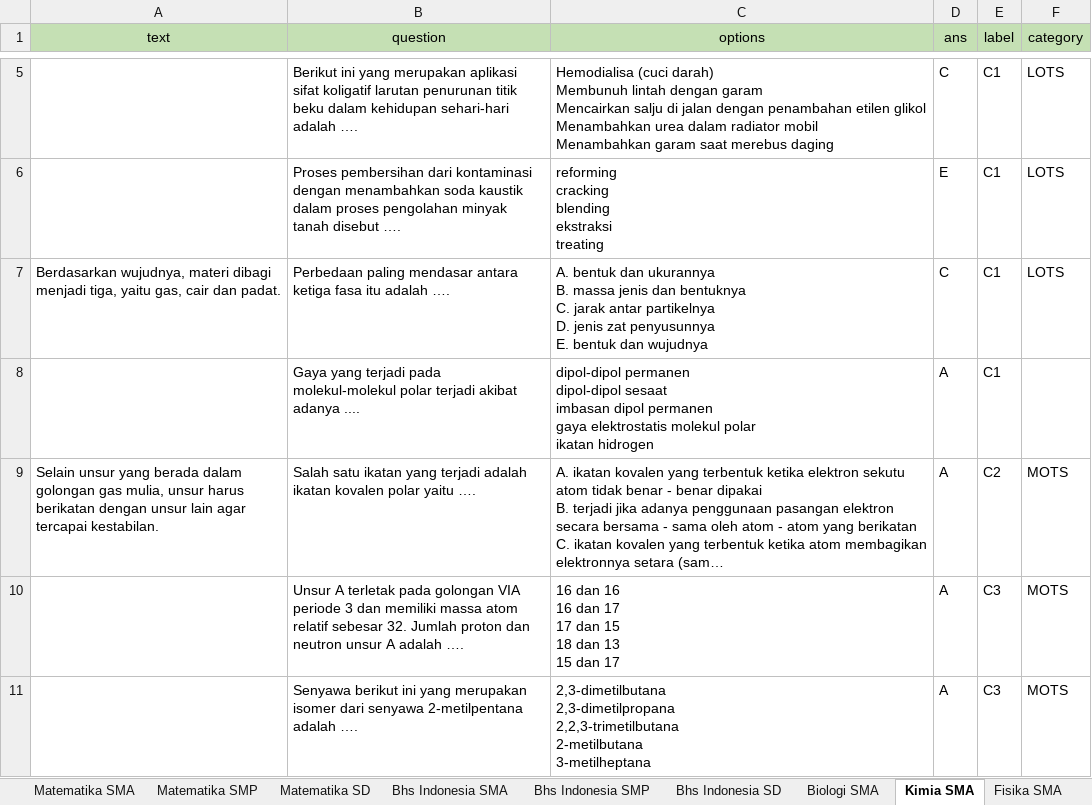
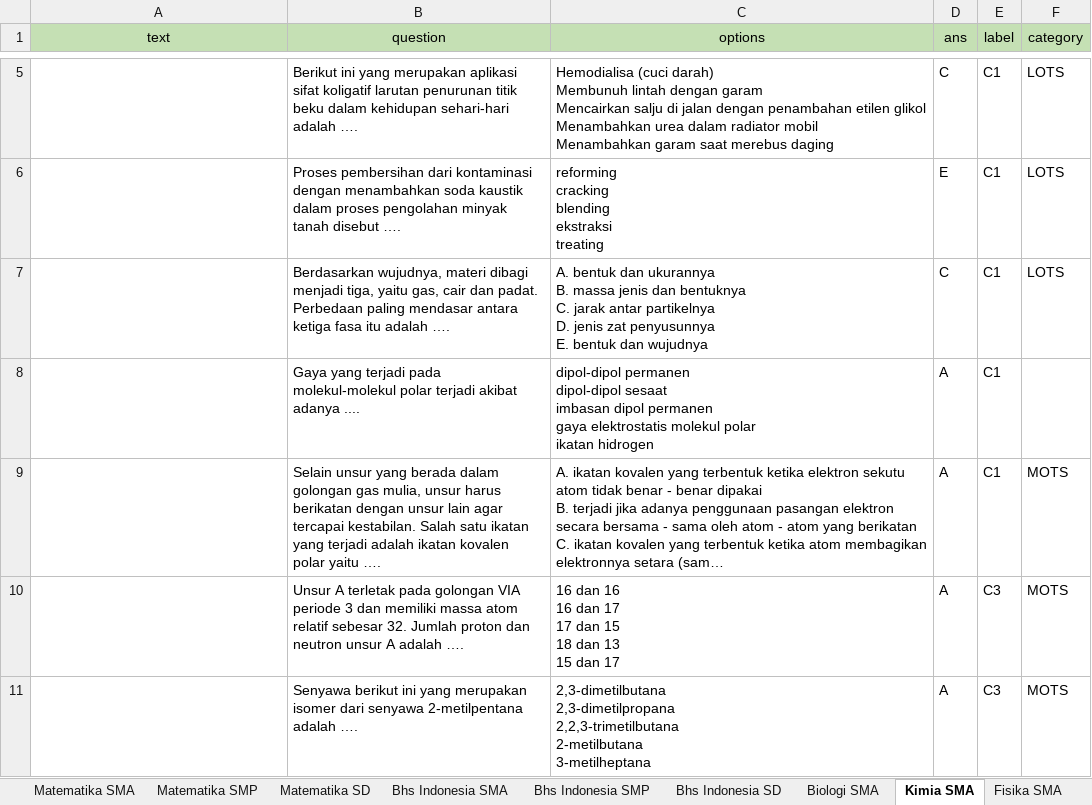
Before and after one commit to prawiraadam/finalproject, an Excel workbook: data/data_dump_spellchecked.xlsx, sheet Kimia SMA, drawn as a sheet; only a part is shown, gaps mark what is left out; long unchanged cells end in …; values as stored, in another font and other column widths than the file's, no borders; the diff covers the shown part only; the diff names each change by its address in the sheet, - before the commit and + after, or states it on an @@ line.

Commit message:
Validate labelling

```diff
--- a/data/data_dump_spellchecked.xlsx (sheet Kimia SMA)
+++ b/data/data_dump_spellchecked.xlsx (sheet Kimia SMA)
-A7 (text): Berdasarkan wujudnya, materi dibagi menjadi tiga, yaitu gas, cair dan padat.
+A7 (text): (empty)
-B7 (question): Perbedaan paling…
+B7 (question): Berdasarkan wujudnya, materi dibagi menjadi tiga, yaitu gas, cair dan padat. Perbedaan paling…
-A9 (text): Selain unsur yang berada dalam golongan gas mulia, unsur harus berikatan dengan unsur lain agar tercapai kestabilan.
+A9 (text): (empty)
-B9 (question): Salah satu…
+B9 (question): Selain unsur yang berada dalam golongan gas mulia, unsur harus berikatan dengan unsur lain agar tercapai kestabilan. Salah satu…
-E9 (label): C2
+E9 (label): C1
```
Also changed, not shown: 25 edited cells elsewhere in this sheet, sheet Bhs Indonesia SMP, sheet Fisika SMA, sheet Bhs Indonesia SMA, sheet Biologi SMA, sheet Matematika SD.
